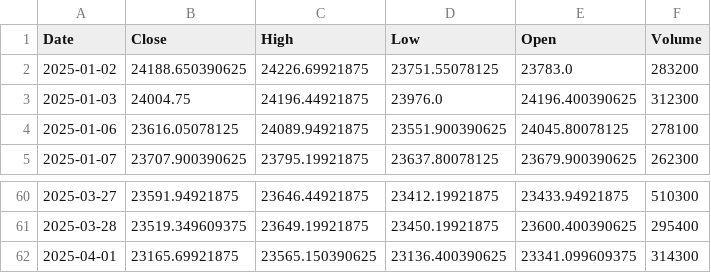
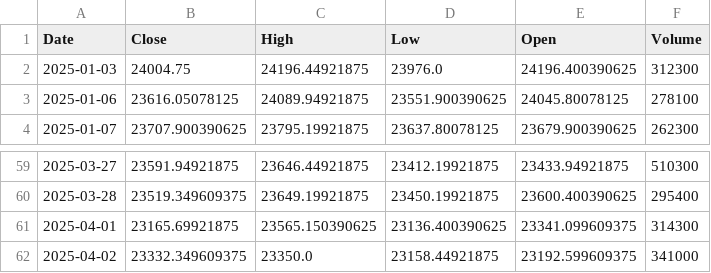
Before and after one commit to rakshitshah280701/All_about_StockMarket, a CSV file: storage/raw/NSEI.csv, drawn as a sheet; only a part is shown, gaps mark what is left out.

```diff
--- a/storage/raw/NSEI.csv
+++ b/storage/raw/NSEI.csv
@@ -1,3 +1,2 @@
 Date,Close,High,Low,Open,Volume
-2025-01-02,24188.650390625,24226.69921875,23751.55078125,23783.0,283200
 2025-01-03,24004.75,24196.44921875,23976.0,24196.400390625,312300
@@ -62 +61,2 @@ Date,Close,High,Low,Open,Volume
 2025-04-01,23165.69921875,23565.150390625,23136.400390625,23341.099609375,314300
+2025-04-02,23332.349609375,23350.0,23158.44921875,23192.599609375,341000
```
Also changed, not shown: storage/raw/RELIANCE_NS.csv, storage/raw/TCS_NS.csv, 11 other files.
